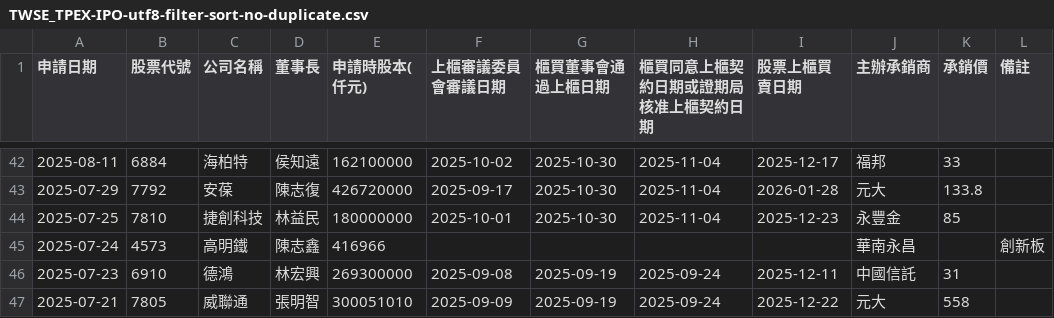
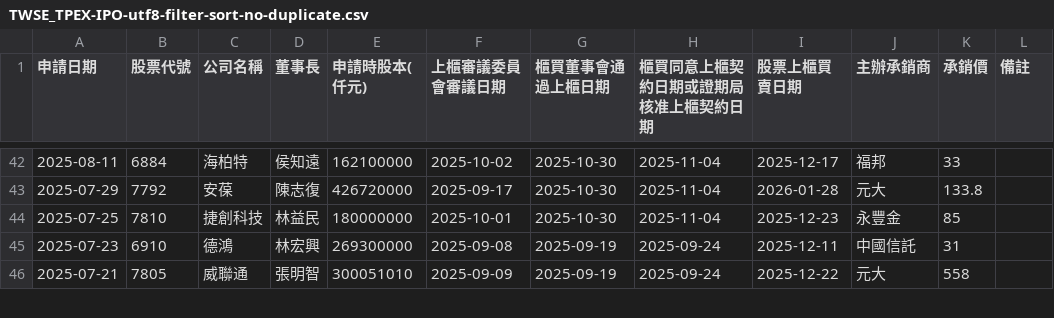
Before and after one commit to wenchiehlee/Selenium-Actions.IPO, a CSV file: TWSE_TPEX-IPO-utf8-filter-sort-no-duplicate.csv, drawn as a sheet; only a part is shown, gaps mark what is left out; the diff names each change by its address in the sheet, - before the commit and + after, or states it on an @@ line.

```diff
--- a/TWSE_TPEX-IPO-utf8-filter-sort-no-duplicate.csv
+++ b/TWSE_TPEX-IPO-utf8-filter-sort-no-duplicate.csv
-row 45: 2025-07-24 | 4573 | 高明鐵 | 陳志鑫 | 416966 |  |  |  |  | 華南永昌 |  | 創新板
```
Also changed, not shown: TWSE-IPO-utf8-filter.csv, TWSE-IPO-utf8.csv, 12 other files.
